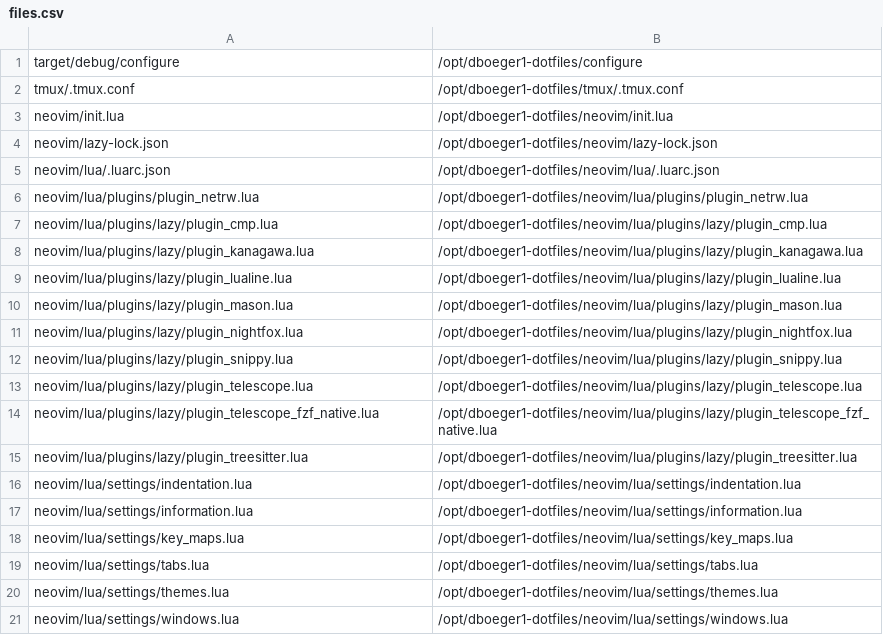
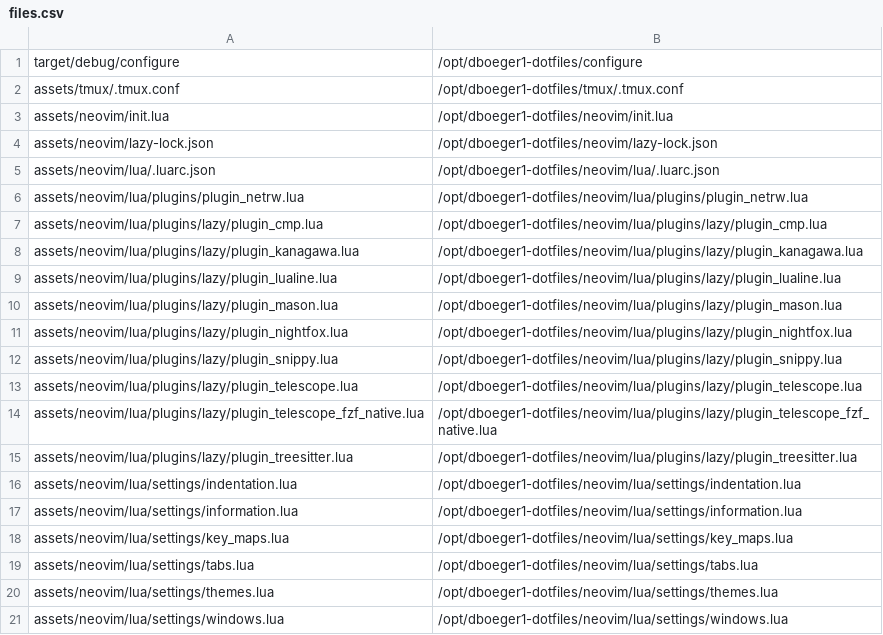
Before and after one commit to dboeger1/db1-setup, a CSV file: assets/platform/linux/files.csv, drawn as a sheet.

```diff
--- a/assets/platform/linux/files.csv
+++ b/assets/platform/linux/files.csv
@@ -1,21 +1,21 @@
 target/debug/configure,/opt/dboeger1-dotfiles/configure
-tmux/.tmux.conf,/opt/dboeger1-dotfiles/tmux/.tmux.conf
-neovim/init.lua,/opt/dboeger1-dotfiles/neovim/init.lua
-neovim/lazy-lock.json,/opt/dboeger1-dotfiles/neovim/lazy-lock.json
-neovim/lua/.luarc.json,/opt/dboeger1-dotfiles/neovim/lua/.luarc.json
-neovim/lua/plugins/plugin_netrw.lua,/opt/dboeger1-dotfiles/neovim/lua/plugins/plugin_netrw.lua
-neovim/lua/plugins/lazy/plugin_cmp.lua,/opt/dboeger1-dotfiles/neovim/lua/plugins/lazy/plugin_cmp.lua
-neovim/lua/plugins/lazy/plugin_kanagawa.lua,/opt/dboeger1-dotfiles/neovim/lua/plugins/lazy/plugin_kanagawa.lua
-neovim/lua/plugins/lazy/plugin_lualine.lua,/opt/dboeger1-dotfiles/neovim/lua/plugins/lazy/plugin_lualine.lua
-neovim/lua/plugins/lazy/plugin_mason.lua,/opt/dboeger1-dotfiles/neovim/lua/plugins/lazy/plugin_mason.lua
-neovim/lua/plugins/lazy/plugin_nightfox.lua,/opt/dboeger1-dotfiles/neovim/lua/plugins/lazy/plugin_nightfox.lua
-neovim/lua/plugins/lazy/plugin_snippy.lua,/opt/dboeger1-dotfiles/neovim/lua/plugins/lazy/plugin_snippy.lua
-neovim/lua/plugins/lazy/plugin_telescope.lua,/opt/dboeger1-dotfiles/neovim/lua/plugins/lazy/plugin_telescope.lua
-neovim/lua/plugins/lazy/plugin_telescope_fzf_native.lua,/opt/dboeger1-dotfiles/neovim/lua/plugins/lazy/plugin_telescope_fzf_native.lua
-neovim/lua/plugins/lazy/plugin_treesitter.lua,/opt/dboeger1-dotfiles/neovim/lua/plugins/lazy/plugin_treesitter.lua
-neovim/lua/settings/indentation.lua,/opt/dboeger1-dotfiles/neovim/lua/settings/indentation.lua
-neovim/lua/settings/information.lua,/opt/dboeger1-dotfiles/neovim/lua/settings/information.lua
-neovim/lua/settings/key_maps.lua,/opt/dboeger1-dotfiles/neovim/lua/settings/key_maps.lua
-neovim/lua/settings/tabs.lua,/opt/dboeger1-dotfiles/neovim/lua/settings/tabs.lua
-neovim/lua/settings/themes.lua,/opt/dboeger1-dotfiles/neovim/lua/settings/themes.lua
-neovim/lua/settings/windows.lua,/opt/dboeger1-dotfiles/neovim/lua/settings/windows.lua
+assets/tmux/.tmux.conf,/opt/dboeger1-dotfiles/tmux/.tmux.conf
+assets/neovim/init.lua,/opt/dboeger1-dotfiles/neovim/init.lua
+assets/neovim/lazy-lock.json,/opt/dboeger1-dotfiles/neovim/lazy-lock.json
+assets/neovim/lua/.luarc.json,/opt/dboeger1-dotfiles/neovim/lua/.luarc.json
+assets/neovim/lua/plugins/plugin_netrw.lua,/opt/dboeger1-dotfiles/neovim/lua/plugins/plugin_netrw.lua
+assets/neovim/lua/plugins/lazy/plugin_cmp.lua,/opt/dboeger1-dotfiles/neovim/lua/plugins/lazy/plugin_cmp.lua
+assets/neovim/lua/plugins/lazy/plugin_kanagawa.lua,/opt/dboeger1-dotfiles/neovim/lua/plugins/lazy/plugin_kanagawa.lua
+assets/neovim/lua/plugins/lazy/plugin_lualine.lua,/opt/dboeger1-dotfiles/neovim/lua/plugins/lazy/plugin_lualine.lua
+assets/neovim/lua/plugins/lazy/plugin_mason.lua,/opt/dboeger1-dotfiles/neovim/lua/plugins/lazy/plugin_mason.lua
+assets/neovim/lua/plugins/lazy/plugin_nightfox.lua,/opt/dboeger1-dotfiles/neovim/lua/plugins/lazy/plugin_nightfox.lua
+assets/neovim/lua/plugins/lazy/plugin_snippy.lua,/opt/dboeger1-dotfiles/neovim/lua/plugins/lazy/plugin_snippy.lua
+assets/neovim/lua/plugins/lazy/plugin_telescope.lua,/opt/dboeger1-dotfiles/neovim/lua/plugins/lazy/plugin_telescope.lua
+assets/neovim/lua/plugins/lazy/plugin_telescope_fzf_native.lua,/opt/dboeger1-dotfiles/neovim/lua/plugins/lazy/plugin_telescope_fzf_native.lua
+assets/neovim/lua/plugins/lazy/plugin_treesitter.lua,/opt/dboeger1-dotfiles/neovim/lua/plugins/lazy/plugin_treesitter.lua
+assets/neovim/lua/settings/indentation.lua,/opt/dboeger1-dotfiles/neovim/lua/settings/indentation.lua
+assets/neovim/lua/settings/information.lua,/opt/dboeger1-dotfiles/neovim/lua/settings/information.lua
+assets/neovim/lua/settings/key_maps.lua,/opt/dboeger1-dotfiles/neovim/lua/settings/key_maps.lua
+assets/neovim/lua/settings/tabs.lua,/opt/dboeger1-dotfiles/neovim/lua/settings/tabs.lua
+assets/neovim/lua/settings/themes.lua,/opt/dboeger1-dotfiles/neovim/lua/settings/themes.lua
+assets/neovim/lua/settings/windows.lua,/opt/dboeger1-dotfiles/neovim/lua/settings/windows.lua
```
Also changed, not shown: 2 other files.
